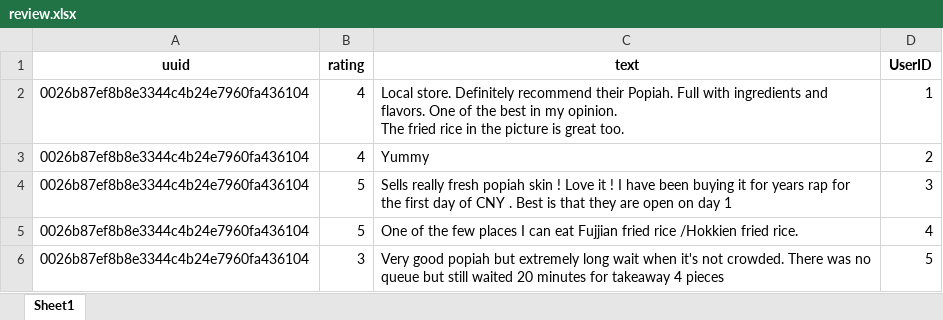
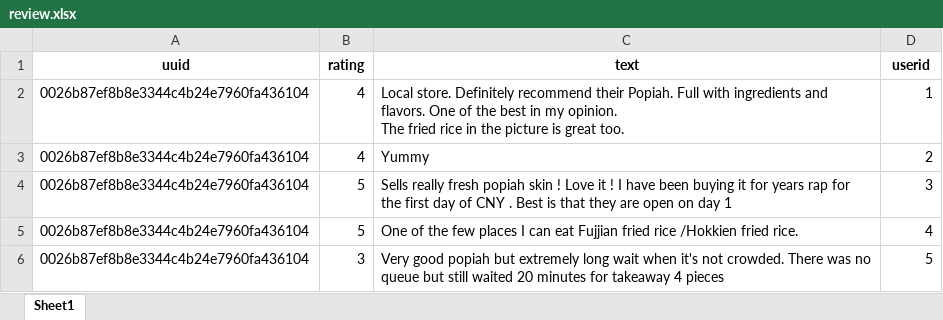
Before and after one commit to wong-fu-jie/CS5224-project-frontend, an Excel workbook: recommendation&keyword search/review.xlsx, sheet Sheet1, drawn as a sheet; only a part is shown; values as stored, in another font and other column widths than the file's, no borders; the diff names each change by its address in the sheet, - before the commit and + after, or states it on an @@ line.

```diff
--- a/recommendation&keyword search/review.xlsx (sheet Sheet1)
+++ b/recommendation&keyword search/review.xlsx (sheet Sheet1)
-D1: UserID
+D1: userid
```
Also changed, not shown: recommendation&keyword search/attraction.xlsx, recommendation&keyword search/user_profile.xlsx, 3 other files.
